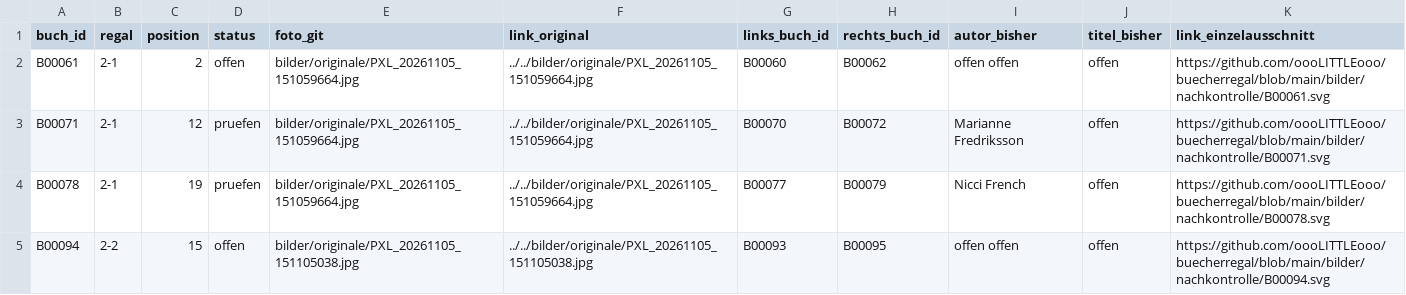
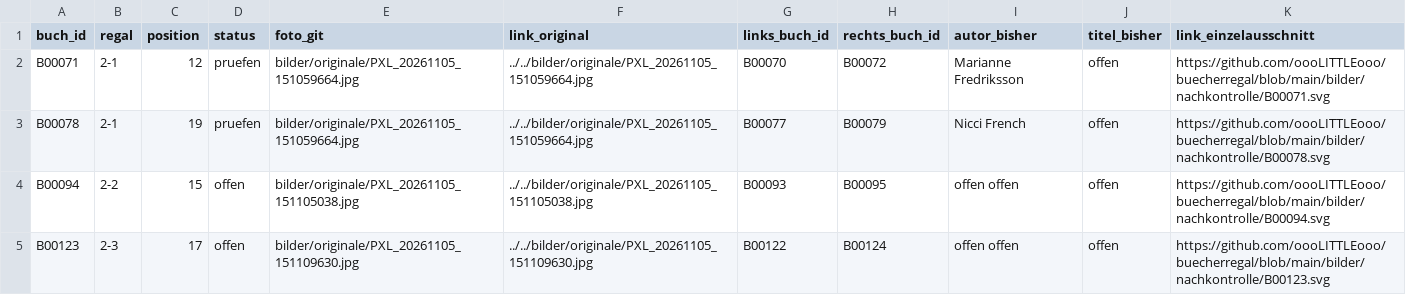
Before and after one commit to oooLITTLEooo/buecherregal, a CSV file: daten/nachkontrolle/nicht-erkannt-quellen.csv, drawn as a sheet; only a part is shown; the shorter side is filled out with more unchanged rows; the diff names each change by its address in the sheet, - before the commit and + after, or states it on an @@ line.

Commit message:
Nachkontrolle: B00061 als kein Buch bestaetigt, 47 offene Titel, Nachbarn aktualisiert

```diff
--- a/daten/nachkontrolle/nicht-erkannt-quellen.csv
+++ b/daten/nachkontrolle/nicht-erkannt-quellen.csv
-row 2: B00061 | 2-1 | 2 | offen | bilder/originale/PXL_20261105_151059664.jpg | ../../bilder/originale/PXL_20261105_151059664.jpg | B00060 | B00062 | offen offen | offen | https://github.com/oooLITTLEooo/buecherregal/blob/main/bilder/nachkontrolle/B00061.svg
```
Also changed, not shown: daten/buecher.csv, daten/nachkontrolle/erkannt.csv, 3 other files.
